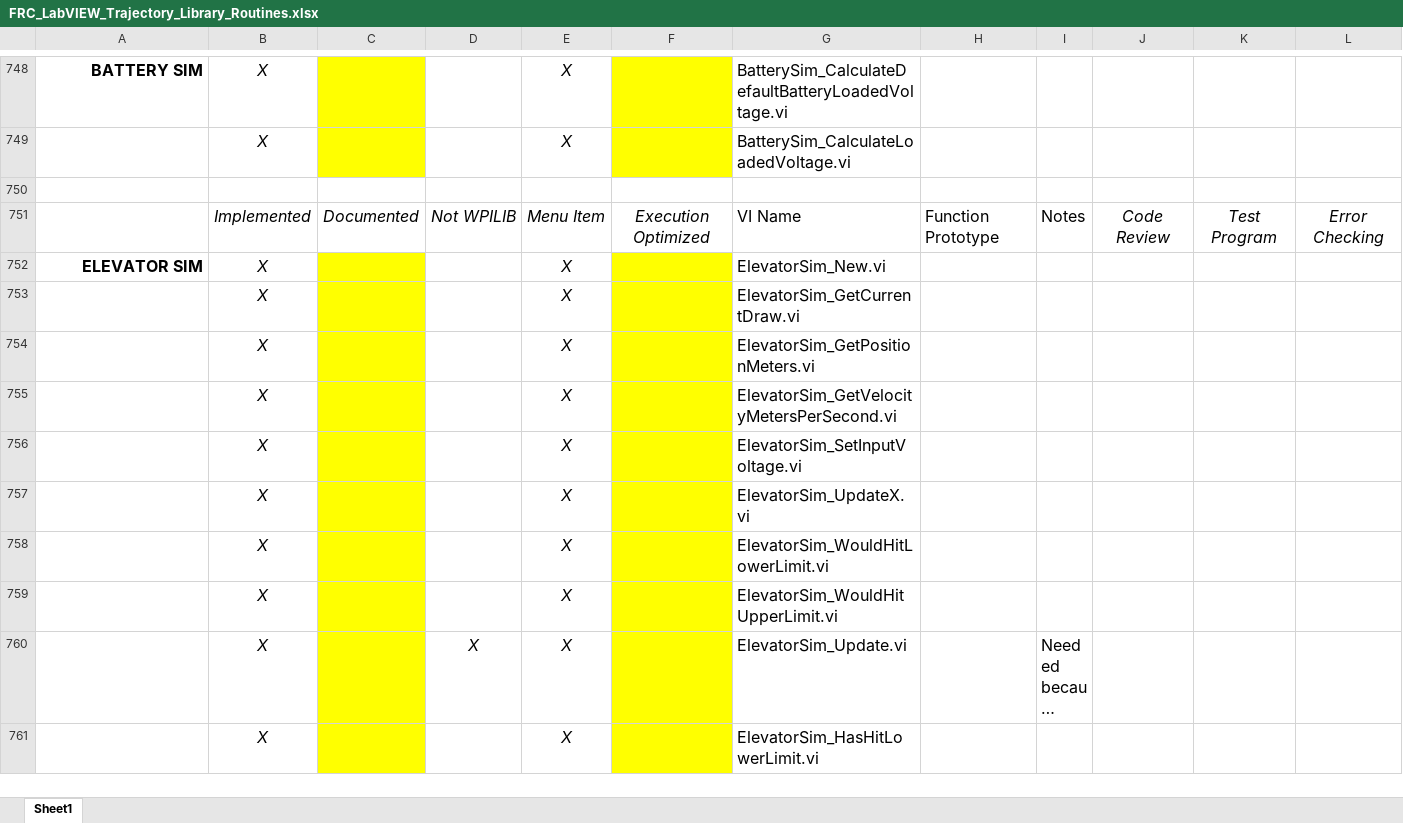
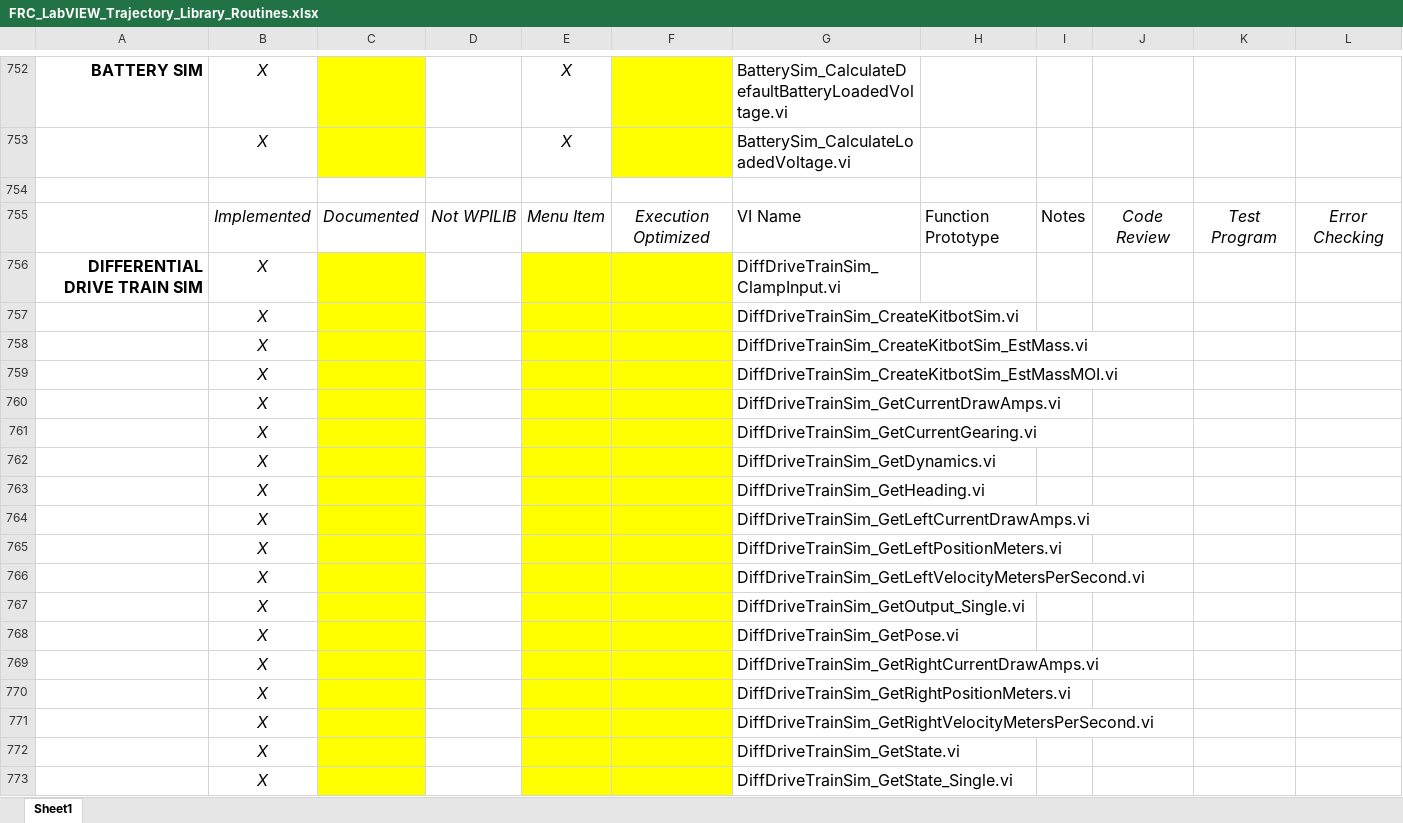
Before and after one commit to jsimpso81/WPIlibMathLabVIEW, an Excel workbook: FRC_LV_Trajectory_Library/FRC_LabVIEW_Trajectory_Library_Routines.xlsx, sheet Sheet1, drawn as a sheet; only a part is shown, gaps mark what is left out; the shorter side is filled out with more unchanged rows; long unchanged cells end in …; values as stored, in another font and other column widths than the file's, no borders; the diff covers the shown part only; the diff names each change by its address in the sheet, - before the commit and + after, or states it on an @@ line.

```diff
--- a/FRC_LV_Trajectory_Library/FRC_LabVIEW_Trajectory_Library_Routines.xlsx (sheet Sheet1)
+++ b/FRC_LV_Trajectory_Library/FRC_LabVIEW_Trajectory_Library_Routines.xlsx (sheet Sheet1)
+row 754: (empty)
@@ row 685 moved to row 755: Implemented @@
+row 756: DIFFERENTIAL DRIVE TRAIN SIM | X |  |  |  |  | DiffDriveTrainSim_ClampInput.vi
+row 757:  | X |  |  |  |  | DiffDriveTrainSim_CreateKitbotSim.vi
+row 758:  | X |  |  |  |  | DiffDriveTrainSim_CreateKitbotSim_EstMass.vi
+row 759:  | X |  |  |  |  | DiffDriveTrainSim_CreateKitbotSim_EstMassMOI.vi
+row 760:  | X |  |  |  |  | DiffDriveTrainSim_GetCurrentDrawAmps.vi
+row 761:  | X |  |  |  |  | DiffDriveTrainSim_GetCurrentGearing.vi
+row 762:  | X |  |  |  |  | DiffDriveTrainSim_GetDynamics.vi
+row 763:  | X |  |  |  |  | DiffDriveTrainSim_GetHeading.vi
+row 764:  | X |  |  |  |  | DiffDriveTrainSim_GetLeftCurrentDrawAmps.vi
+row 765:  | X |  |  |  |  | DiffDriveTrainSim_GetLeftPositionMeters.vi
+row 766:  | X |  |  |  |  | DiffDriveTrainSim_GetLeftVelocityMetersPerSecond.vi
+row 767:  | X |  |  |  |  | DiffDriveTrainSim_GetOutput_Single.vi
+row 768:  | X |  |  |  |  | DiffDriveTrainSim_GetPose.vi
+row 769:  | X |  |  |  |  | DiffDriveTrainSim_GetRightCurrentDrawAmps.vi
+row 770:  | X |  |  |  |  | DiffDriveTrainSim_GetRightPositionMeters.vi
+row 771:  | X |  |  |  |  | DiffDriveTrainSim_GetRightVelocityMetersPerSecond.vi
+row 772:  | X |  |  |  |  | DiffDriveTrainSim_GetState.vi
+row 773:  | X |  |  |  |  | DiffDriveTrainSim_GetState_Single.vi
```
Also changed, not shown: 59 added rows, 1 removed row, 15 moved rows, 22 edited cells and cell formats elsewhere in this sheet, formulas that keep their value, 22 other files.
